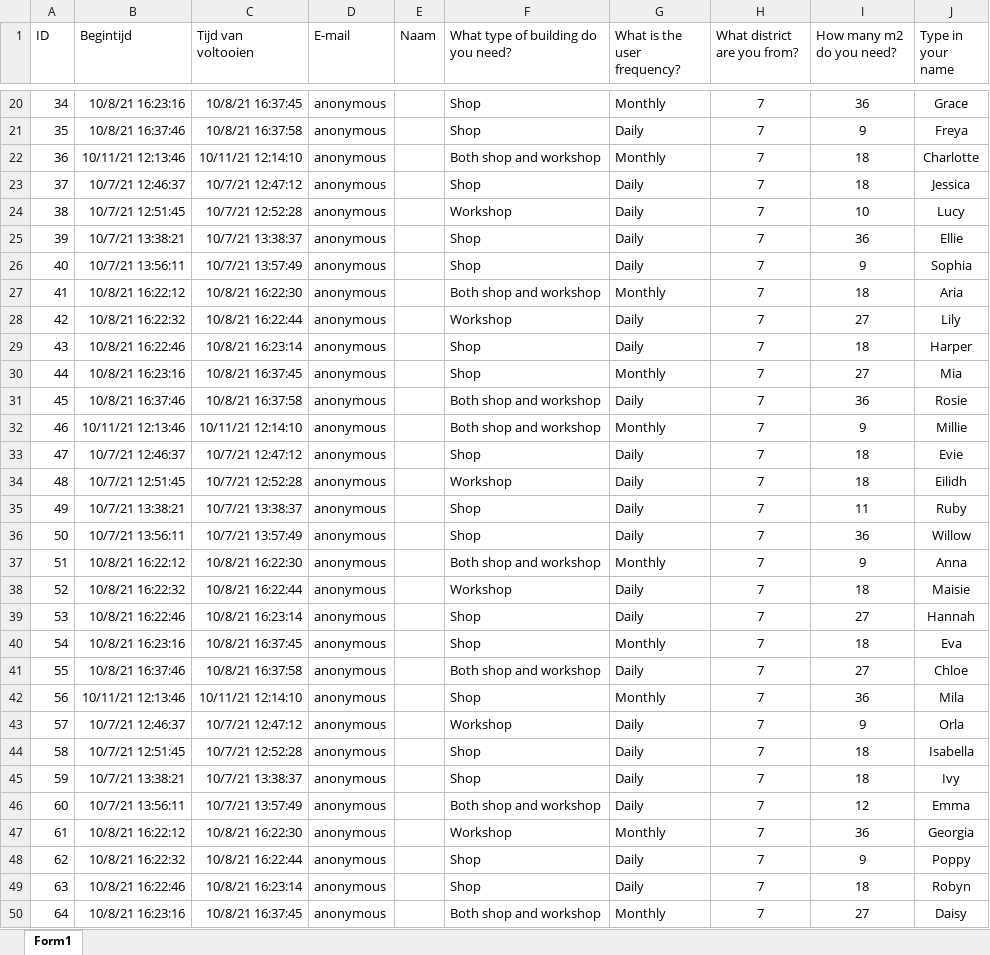
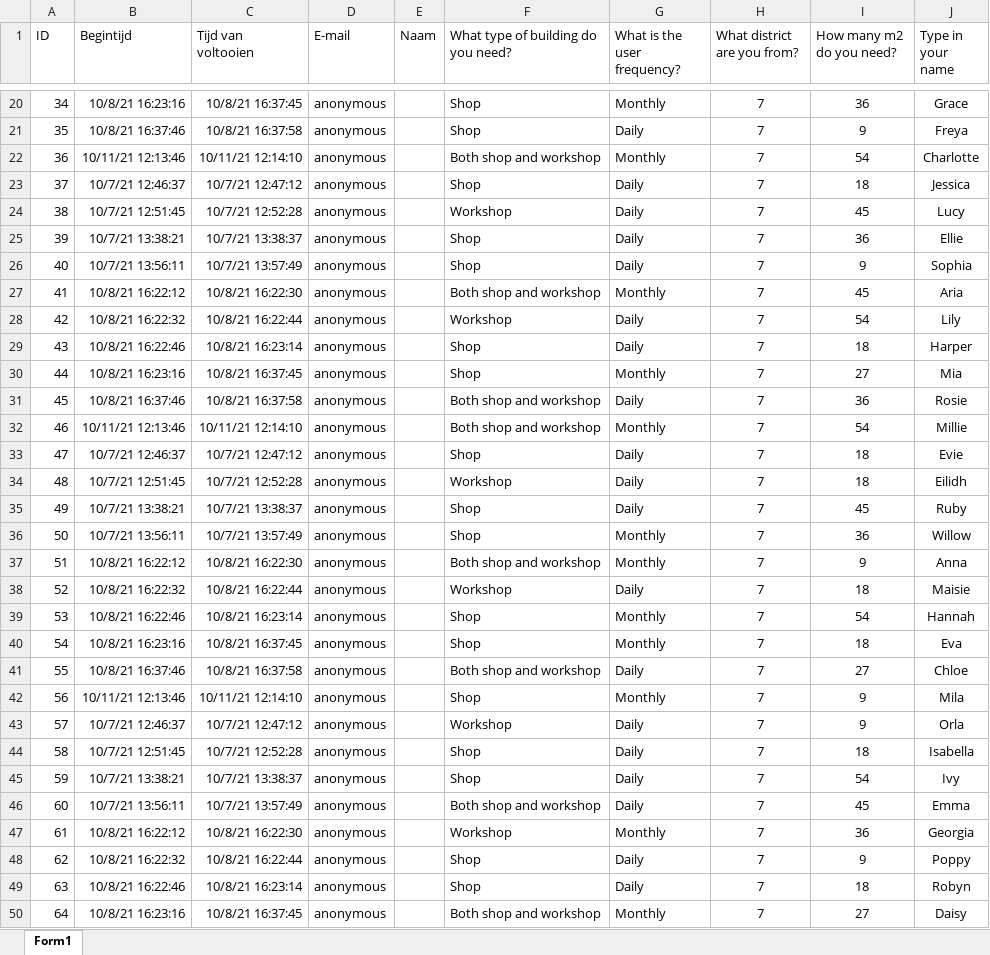
Before and after one commit to erengozdeanil/Earthy4.2, an Excel workbook: 0_Configuration/Foundation/Dummy_survey_data.xlsx, sheet Form1, drawn as a sheet; only a part is shown, gaps mark what is left out; values as stored, in another font and other column widths than the file's, no borders; table styles not drawn; the diff covers the shown part only; the diff names each change by its address in the sheet, - before the commit and + after, or states it on an @@ line.

```diff
--- a/0_Configuration/Foundation/Dummy_survey_data.xlsx (sheet Form1)
+++ b/0_Configuration/Foundation/Dummy_survey_data.xlsx (sheet Form1)
-I22 (How many m2 do you need?): 18
+I22 (How many m2 do you need?): 54
-I24 (How many m2 do you need?): 10
+I24 (How many m2 do you need?): 45
-I27 (How many m2 do you need?): 18
+I27 (How many m2 do you need?): 45
-I28 (How many m2 do you need?): 27
+I28 (How many m2 do you need?): 54
-I32 (How many m2 do you need?): 9
+I32 (How many m2 do you need?): 54
-I35 (How many m2 do you need?): 11
+I35 (How many m2 do you need?): 45
-G36 (What is the user frequency?): Daily
+G36 (What is the user frequency?): Monthly
-G39 (What is the user frequency?): Daily
+G39 (What is the user frequency?): Monthly
-I39 (How many m2 do you need?): 27
+I39 (How many m2 do you need?): 54
-I42 (How many m2 do you need?): 36
+I42 (How many m2 do you need?): 9
-I45 (How many m2 do you need?): 18
+I45 (How many m2 do you need?): 54
-I46 (How many m2 do you need?): 12
+I46 (How many m2 do you need?): 45
```
Also changed, not shown: 6 added rows and 44 edited cells elsewhere in this sheet, 3 other files.
